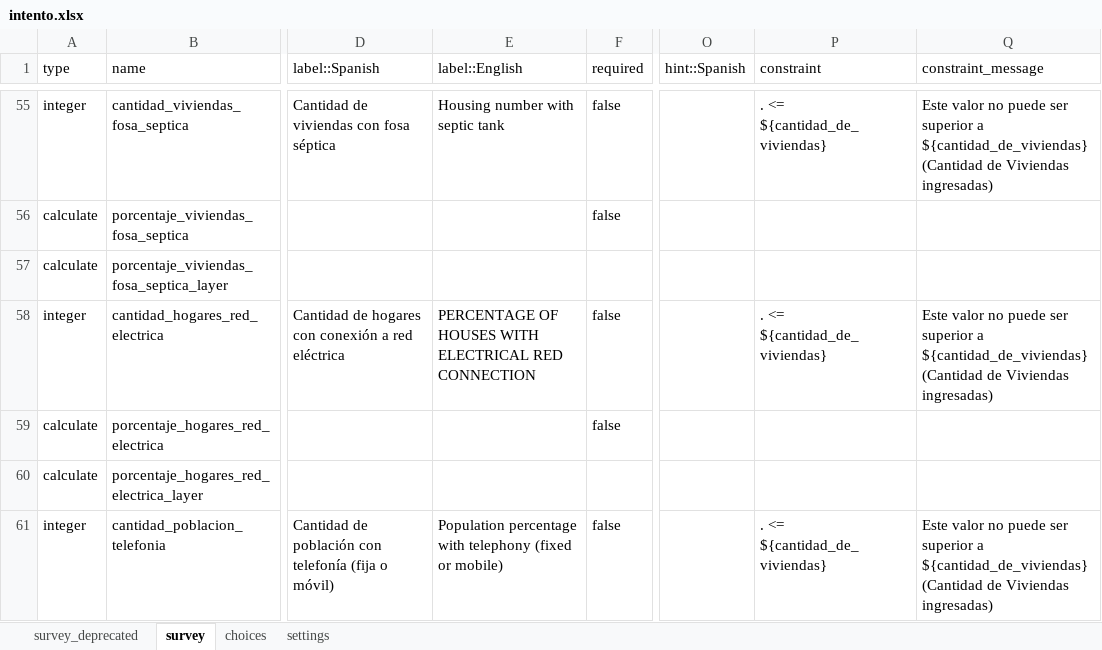
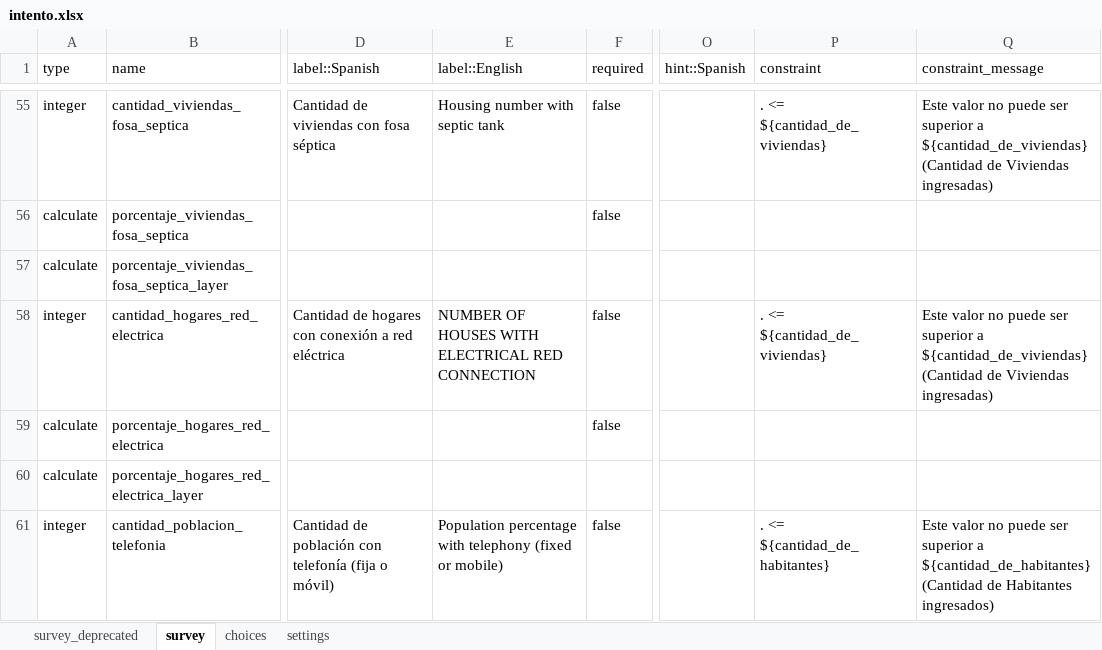
Before and after one commit to Sud-Austral/propuesta_kobol, an Excel workbook: intento.xlsx, sheet survey, drawn as a sheet; only a part is shown, gaps mark what is left out; values as stored, in another font and other column widths than the file's, no borders; the diff covers the shown part only; the diff names each change by its address in the sheet, - before the commit and + after, or states it on an @@ line.

```diff
--- a/intento.xlsx (sheet survey)
+++ b/intento.xlsx (sheet survey)
-E58 (label::English): PERCENTAGE OF HOUSES…
+E58 (label::English): NUMBER OF HOUSES…
-P61 (constraint): . <= ${cantidad_de_viviendas}
+P61 (constraint): . <= ${cantidad_de_habitantes}
-Q61 (constraint_message): …superior a ${cantidad_de_viviendas} (Cantidad de Viviendas ingresadas)
+Q61 (constraint_message): …superior a ${cantidad_de_habitantes} (Cantidad de Habitantes ingresados)
```
Also changed, not shown: 33 edited cells elsewhere in this sheet, 4 other files.
